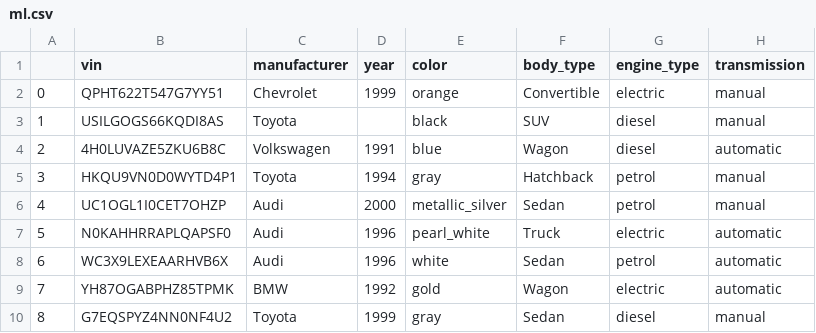
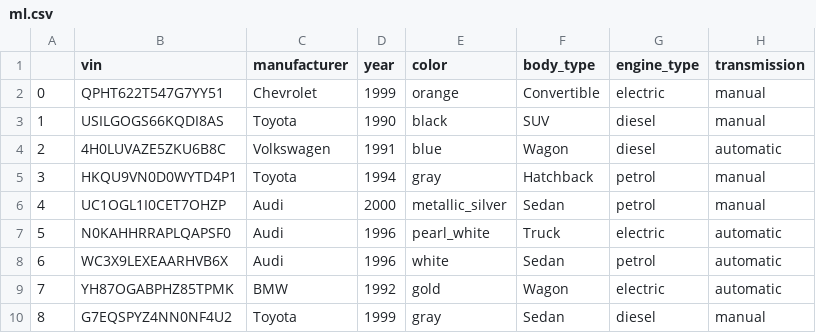
Before and after one commit to kayumbamarivia/ml_tr_workspace_with_me, a CSV file: EDA/Revision/ml.csv, drawn as a sheet; only a part is shown; the diff names each change by its address in the sheet, - before the commit and + after, or states it on an @@ line.

Commit message:
ML Revision for exam done, remaining is final touches

```diff
--- a/EDA/Revision/ml.csv
+++ b/EDA/Revision/ml.csv
-D3 (year): (empty)
+D3 (year): 1990
```
Also changed, not shown: 2 other files.
